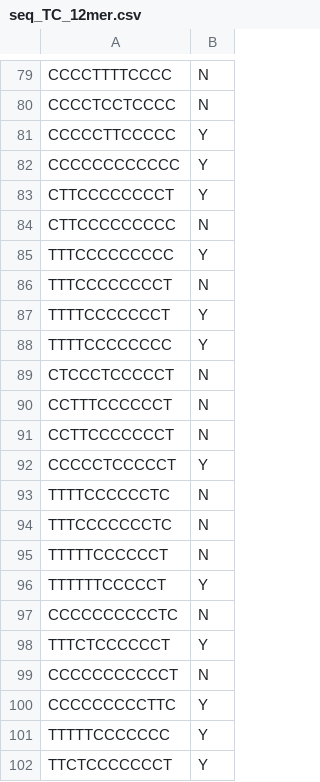
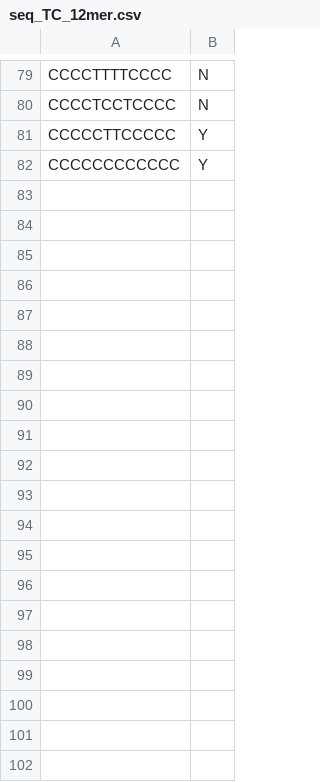
Before and after one commit to KarenDanielyan/DNA_CNT, a CSV file: Data/seq_TC_12mer.csv, drawn as a sheet; only a part is shown, gaps mark what is left out; the diff names each change by its address in the sheet, - before the commit and + after, or states it on an @@ line.

Commit message:
Data reorganization

```diff
--- a/Data/seq_TC_12mer.csv
+++ b/Data/seq_TC_12mer.csv
-row 83: CTTCCCCCCCCT | Y
-row 84: CTTCCCCCCCCC | N
-row 85: TTTCCCCCCCCC | Y
-row 86: TTTCCCCCCCCT | N
-row 87: TTTTCCCCCCCT | Y
-row 88: TTTTCCCCCCCC | Y
-row 89: CTCCCTCCCCCT | N
-row 90: CCTTTCCCCCCT | N
-row 91: CCTTCCCCCCCT | N
-row 92: CCCCCTCCCCCT | Y
-row 93: TTTTCCCCCCTC | N
-row 94: TTTCCCCCCCTC | N
-row 95: TTTTTCCCCCCT | N
-row 96: TTTTTTCCCCCT | Y
-row 97: CCCCCCCCCCTC | N
-row 98: TTTCTCCCCCCT | Y
-row 99: CCCCCCCCCCCT | N
-row 100: CCCCCCCCCTTC | Y
-row 101: TTTTTCCCCCCC | Y
-row 102: TTCTCCCCCCCT | Y
```
